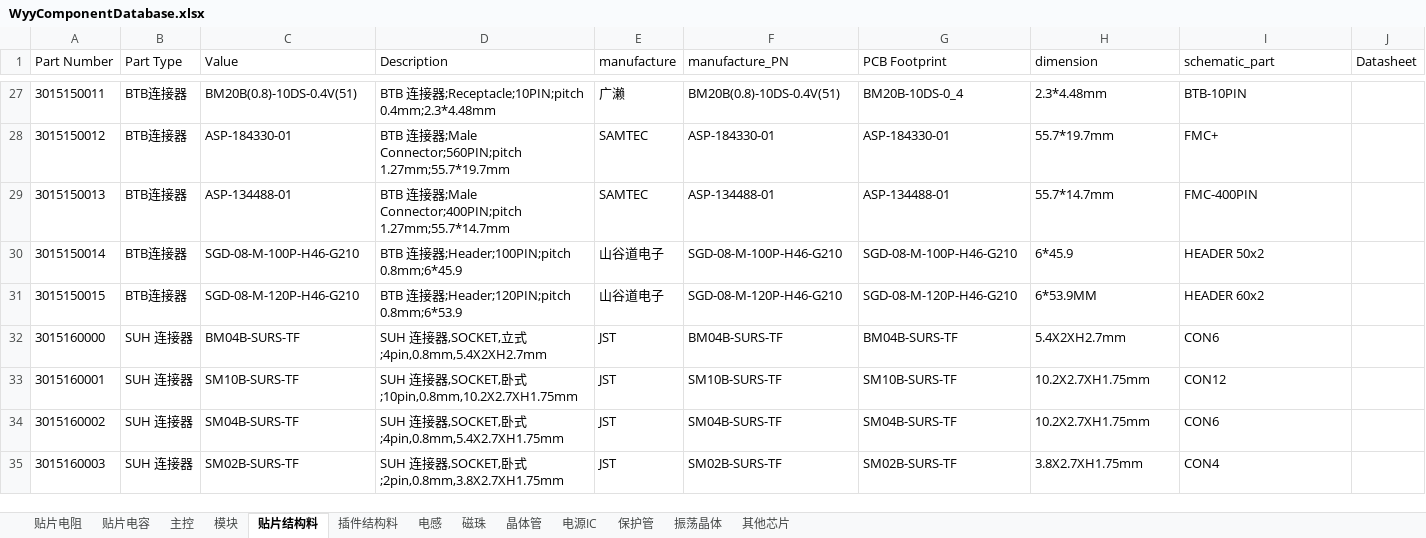
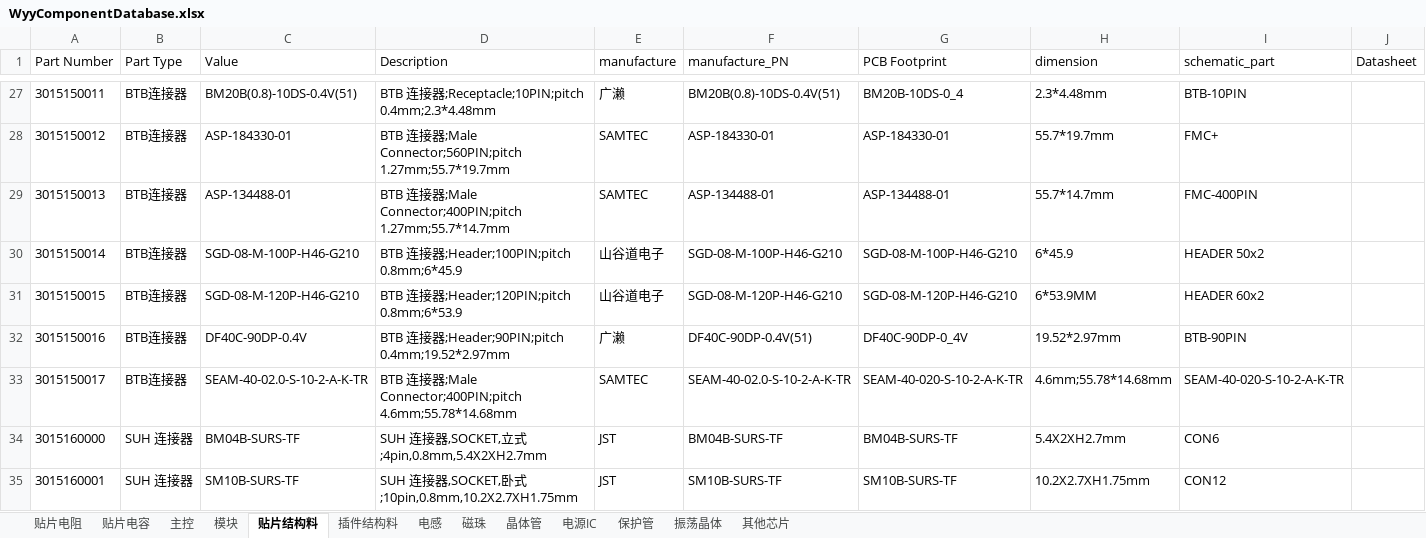
Before and after one commit to wuyunyang/Cadence_Lib, an Excel workbook: WyyComponentDatabase.xlsx, sheet 贴片结构料, drawn as a sheet; only a part is shown, gaps mark what is left out; the shorter side is filled out with more unchanged rows; values as stored, in another font and other column widths than the file's, no borders; conditional formats not drawn; the diff names each change by its address in the sheet, - before the commit and + after, or states it on an @@ line.

```diff
--- a/WyyComponentDatabase.xlsx (sheet 贴片结构料)
+++ b/WyyComponentDatabase.xlsx (sheet 贴片结构料)
+row 32: 3015150016 | BTB连接器 | DF40C-90DP-0.4V | BTB 连接器;Header;90PIN;pitch 0.4mm;19.52*2.97mm | 广濑 | DF40C-90DP-0.4V(51) | DF40C-90DP-0_4V | 19.52*2.97mm | BTB-90PIN
+row 33: 3015150017 | BTB连接器 | SEAM-40-02.0-S-10-2-A-K-TR | BTB 连接器;Male Connector;400PIN;pitch 4.6mm;55.78*14.68mm | SAMTEC | SEAM-40-02.0-S-10-2-A-K-TR | SEAM-40-020-S-10-2-A-K-TR | 4.6mm;55.78*14.68mm | SEAM-40-020-S-10-2-A-K-TR
```
Also changed, not shown: sheet 贴片电阻, sheet 电感, sheet 插件结构料, sheet 电源IC, 16 other files.
